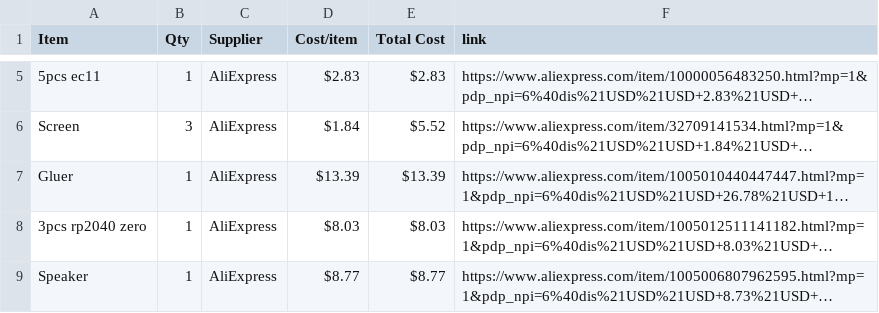
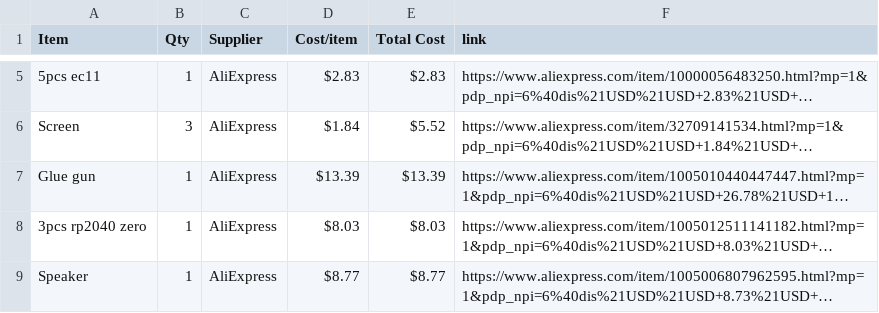
Before and after one commit to gwoolger/Audio-Macro-Pad, a CSV file: BOM.csv, drawn as a sheet; only a part is shown, gaps mark what is left out; long unchanged cells end in …; the diff names each change by its address in the sheet, - before the commit and + after, or states it on an @@ line.

Commit message:
Sync Sound Pad from Half Life

```diff
--- a/BOM.csv
+++ b/BOM.csv
-A7 (Item): Gluer
+A7 (Item): Glue gun
```
